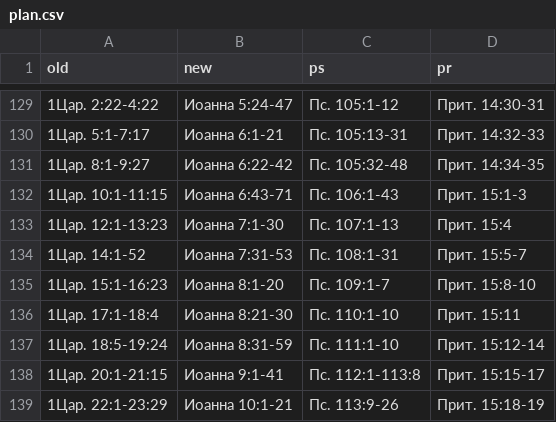
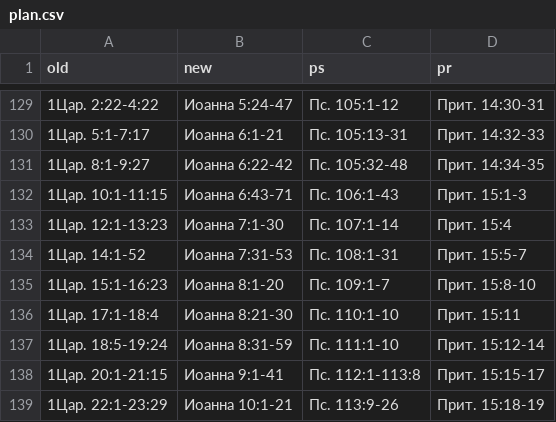
Before and after one commit to novchurch/today, a CSV file: _data/plan.csv, drawn as a sheet; only a part is shown, gaps mark what is left out.

Commit message:
:neckbeard: Пс. 107:1-13 -> Пс. 107:1-14

```diff
--- a/_data/plan.csv
+++ b/_data/plan.csv
@@ -132,3 +132,3 @@ old,new,ps,pr
 1Цар. 10:1-11:15,Иоанна 6:43-71,Пс. 106:1-43,Прит. 15:1-3
-1Цар. 12:1-13:23,Иоанна 7:1-30,Пс. 107:1-13,Прит. 15:4
+1Цар. 12:1-13:23,Иоанна 7:1-30,Пс. 107:1-14,Прит. 15:4
 1Цар. 14:1-52,Иоанна 7:31-53,Пс. 108:1-31,Прит. 15:5-7
```
